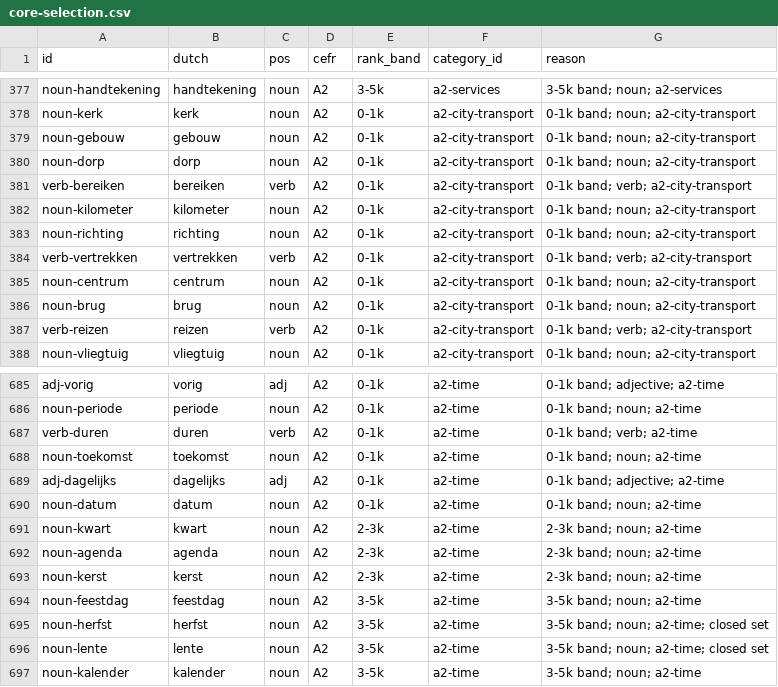
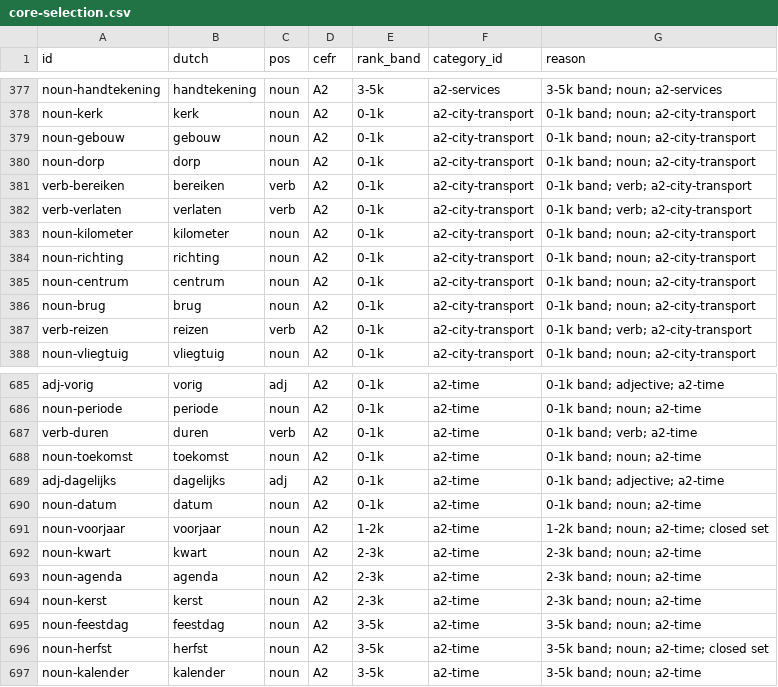
Before and after one commit to bltbllky/linguagrid-content, a CSV file: review/core-selection.csv, drawn as a sheet; only a part is shown, gaps mark what is left out; removed rows and columns are numbered as before the commit, all else as after; the diff names each change by its address in the sheet, - before the commit and + after, or states it on an @@ line.

```diff
--- a/review/core-selection.csv
+++ b/review/core-selection.csv
+row 382: verb-verlaten | verlaten | verb | A2 | 0-1k | a2-city-transport | 0-1k band; verb; a2-city-transport
-row 384: verb-vertrekken | vertrekken | verb | A2 | 0-1k | a2-city-transport | 0-1k band; verb; a2-city-transport
+row 691: noun-voorjaar | voorjaar | noun | A2 | 1-2k | a2-time | 1-2k band; noun; a2-time; closed set
-row 696: noun-lente | lente | noun | A2 | 3-5k | a2-time | 3-5k band; noun; a2-time; closed set
```
Also changed, not shown: 2 other files.
